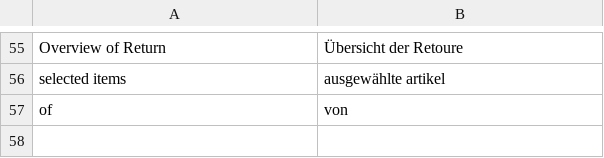
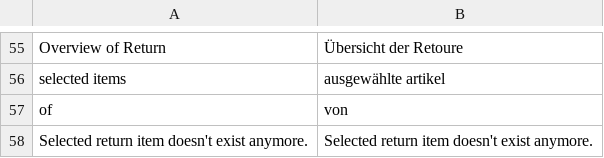
Before and after one commit to spryker/sales-return-gui, a CSV file: data/translation/Zed/de_DE.csv, drawn as a sheet; only a part is shown, gaps mark what is left out; the diff names each change by its address in the sheet, - before the commit and + after, or states it on an @@ line.

```diff
--- a/data/translation/Zed/de_DE.csv
+++ b/data/translation/Zed/de_DE.csv
+row 58: Selected return item doesn't exist anymore. | Selected return item doesn't exist anymore.
```
Also changed, not shown: data/translation/Zed/en_US.csv, 7 other files.
